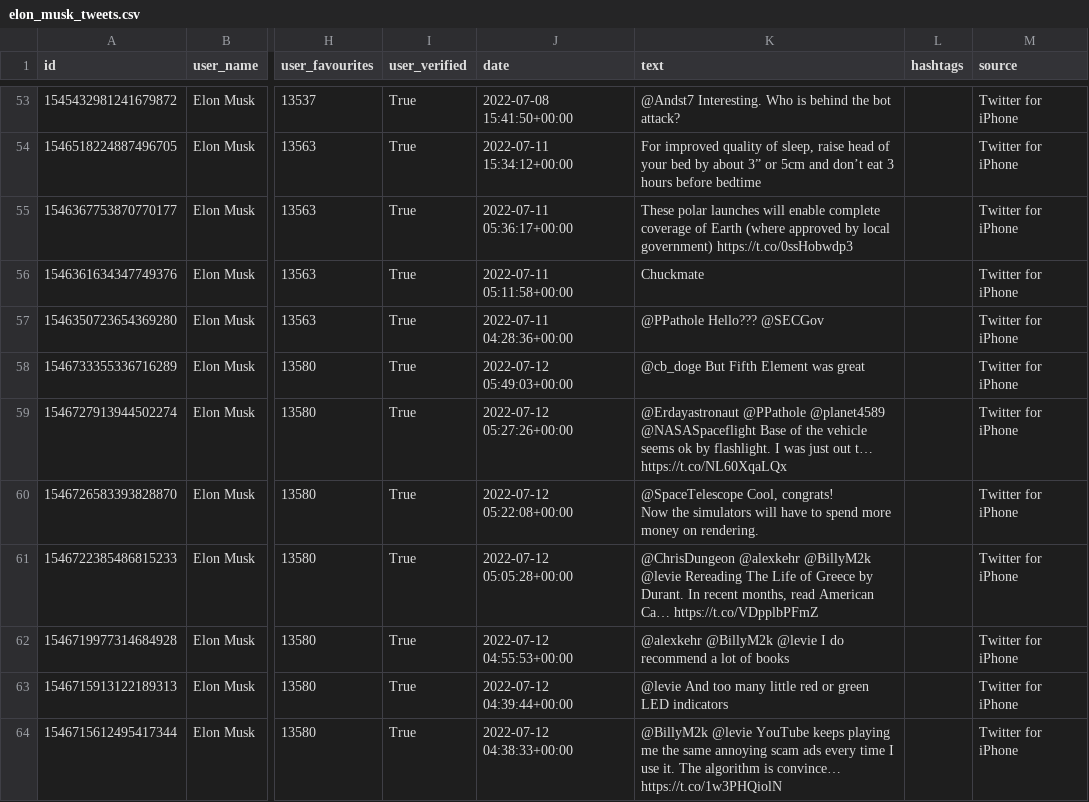
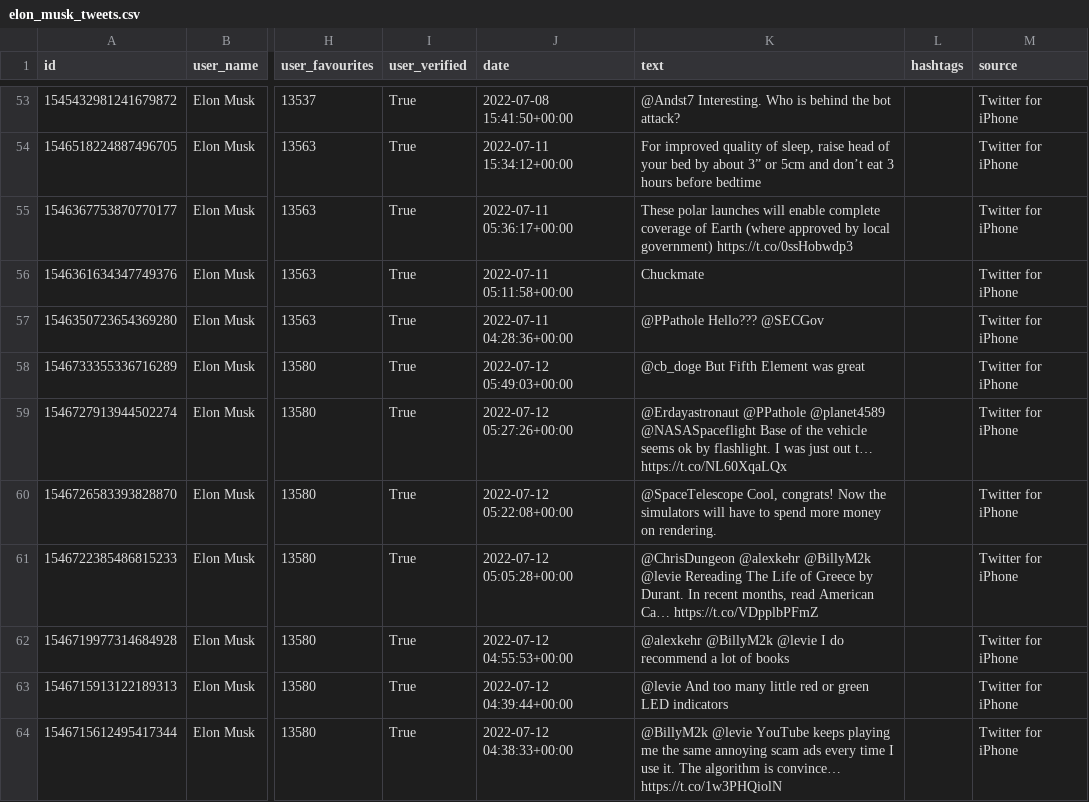
Before and after one commit to paulent1y/javaLessons, a CSV file: elon_musk_tweets.csv, drawn as a sheet; only a part is shown, gaps mark what is left out; the diff covers the shown part only; the diff names each change by its address in the sheet, - before the commit and + after, or states it on an @@ line.

```diff
--- a/elon_musk_tweets.csv
+++ b/elon_musk_tweets.csv
-K60 (text): …on rendering.
+K60 (text): …on rendering.
```
Also changed, not shown: 41 edited cells elsewhere in this file, 17 other files.
